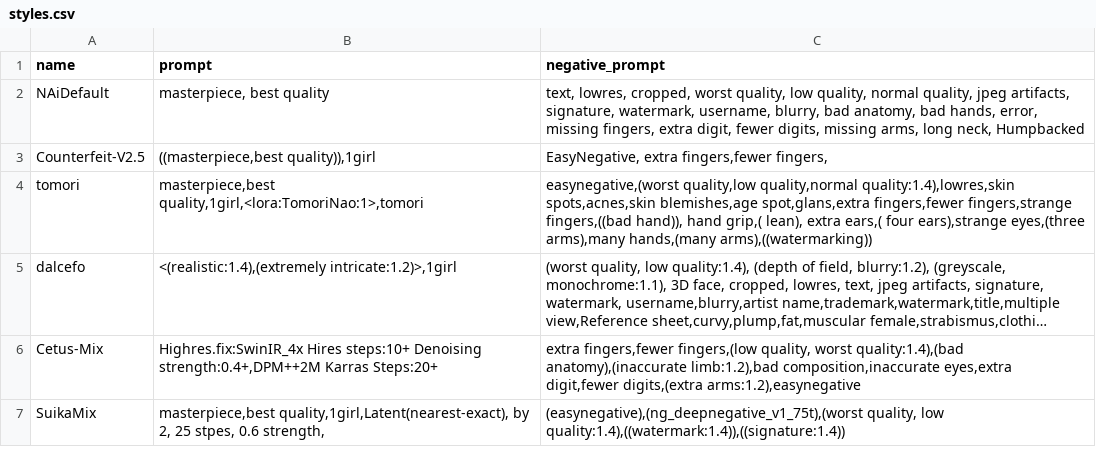
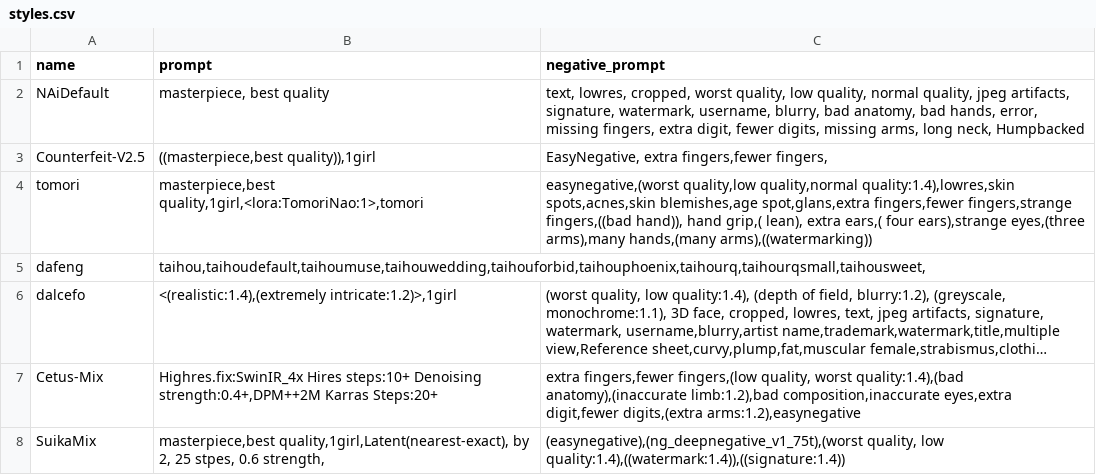
Before and after one commit to Heptoginseng/sd-configs, a CSV file: dist/styles.csv, drawn as a sheet; only a part is shown; long unchanged cells end in …; the diff names each change by its address in the sheet, - before the commit and + after, or states it on an @@ line.

Commit message:
Update styles.csv

```diff
--- a/dist/styles.csv
+++ b/dist/styles.csv
+row 5: dafeng | taihou,taihoudefault,taihoumuse,taihouwedding,taihouforbid,taihouphoenix,taihourq,taihourqsmall,taihousweet,
```
